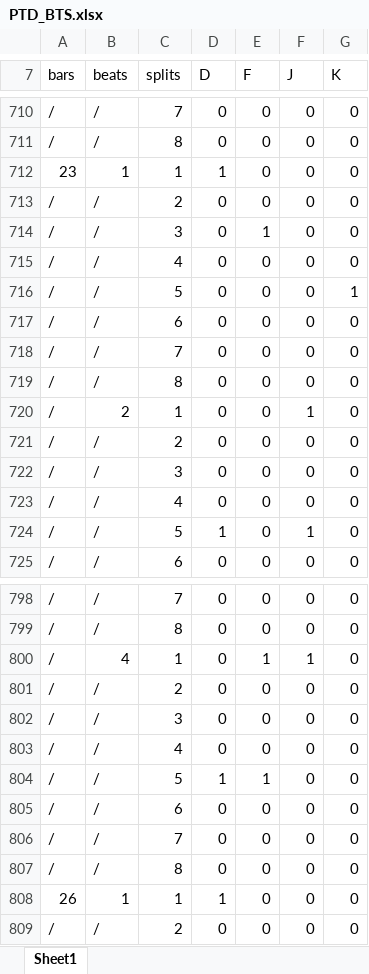
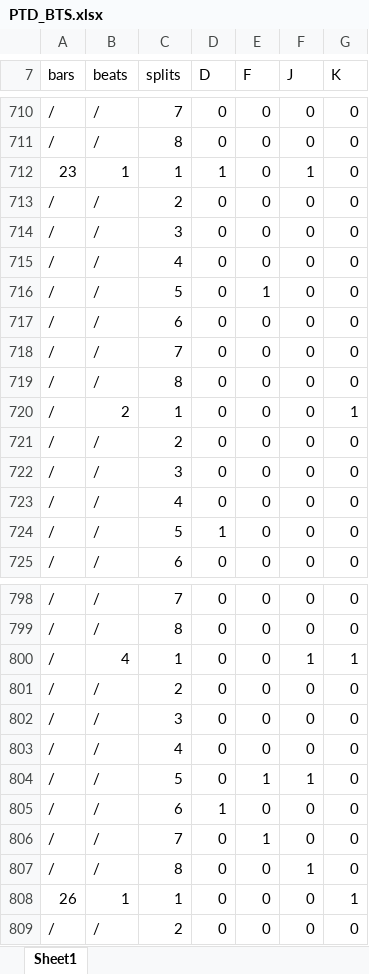
Before and after one commit to charmoi/RhythmGame, an Excel workbook: NoteMaps/PTD_BTS.xlsx, sheet Sheet1, drawn as a sheet; only a part is shown, gaps mark what is left out; values as stored, in another font and other column widths than the file's, no cell formats; removed rows and columns are numbered as before the commit, all else as after; the diff covers the shown part only; the diff names each change by its address in the sheet, - before the commit and + after, or states it on an @@ line.

```diff
--- a/NoteMaps/PTD_BTS.xlsx (sheet Sheet1)
+++ b/NoteMaps/PTD_BTS.xlsx (sheet Sheet1)
-F712 (J): 0
+F712 (J): 1
-row 714: / | / | 3 | 0 | 1 | 0 | 0
+row 714: / | / | 3 | 0 | 0 | 0 | 0
-row 716: / | / | 5 | 0 | 0 | 0 | 1
@@ row 700 moved to row 716: / @@
-F720 (J): 1
+F720 (J): 0
-G720 (K): 0
+G720 (K): 1
@@ row 724 moved to row 612: / @@
@@ row 764 moved to row 724: / @@
-E800 (F): 1
+E800 (F): 0
-G800 (K): 0
+G800 (K): 1
-row 804: / | / | 5 | 1 | 1 | 0 | 0
+row 804: / | / | 5 | 0 | 1 | 1 | 0
-D805 (D): 0
+D805 (D): 1
@@ row 806 moved to row 742: / @@
+row 806: / | / | 7 | 0 | 1 | 0 | 0
-F807 (J): 0
+F807 (J): 1
-D808 (D): 1
+D808 (D): 0
-G808 (K): 0
+G808 (K): 1
```
Also changed, not shown: 24 added rows, 24 removed rows, 72 moved rows and 20 edited cells elsewhere in this sheet, cell formats, 1 other file.
